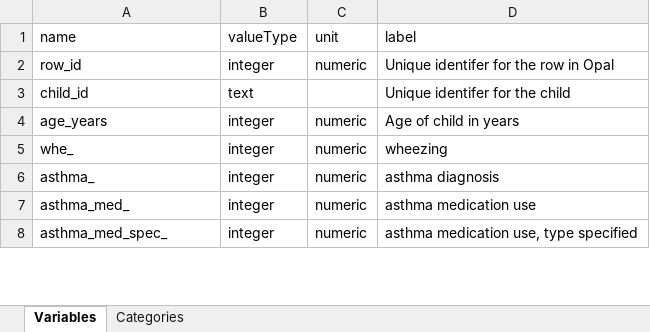
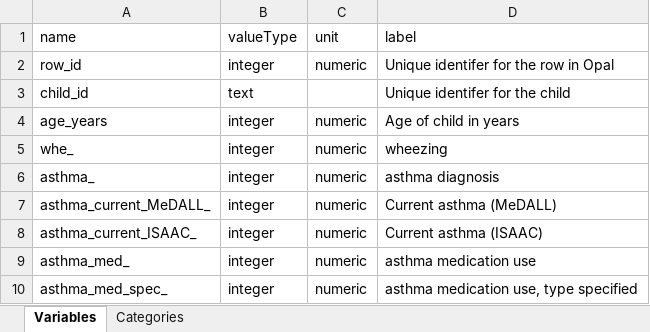
Before and after one commit to lifecycle-project/ds-upload, an Excel workbook: R/data/dictionaries/outcome/1_1/1_1_yearly_rep.xlsx, sheet Variables, drawn as a sheet; only a part is shown; values as stored, in another font and other column widths than the file's, no borders; the diff names each change by its address in the sheet, - before the commit and + after, or states it on an @@ line.

Commit message:
fix: added the asthma variables again

```diff
--- a/R/data/dictionaries/outcome/1_1/1_1_yearly_rep.xlsx (sheet Variables)
+++ b/R/data/dictionaries/outcome/1_1/1_1_yearly_rep.xlsx (sheet Variables)
+row 7: asthma_current_MeDALL_ | integer | numeric | Current asthma (MeDALL)
+row 8: asthma_current_ISAAC_ | integer | numeric | Current asthma (ISAAC)
```
